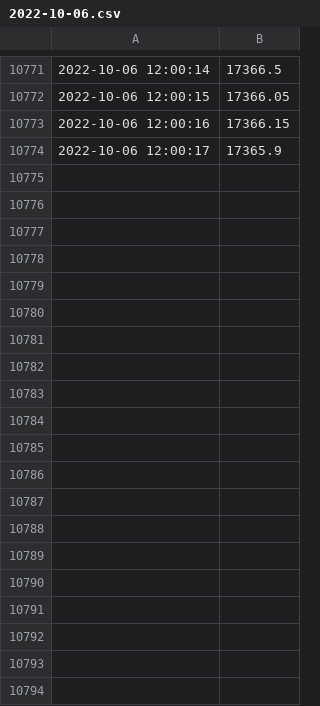
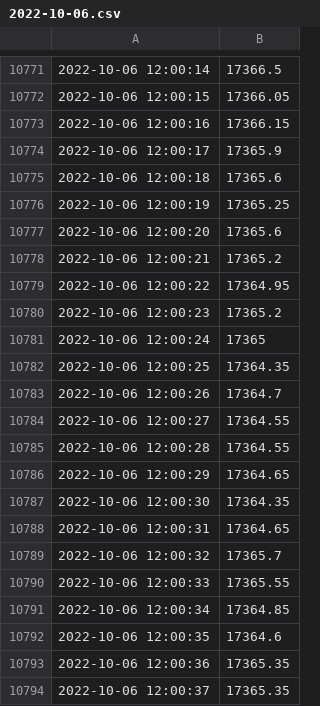
Before and after one commit to anshkumar/nse-tick-data, a CSV file: 2022-10-06.csv, drawn as a sheet; only a part is shown, gaps mark what is left out; the diff covers the shown part only; the diff names each change by its address in the sheet, - before the commit and + after, or states it on an @@ line.

Commit message:
new data

```diff
--- a/2022-10-06.csv
+++ b/2022-10-06.csv
+row 10775: 2022-10-06 12:00:18 | 17365.6
+row 10776: 2022-10-06 12:00:19 | 17365.25
+row 10777: 2022-10-06 12:00:20 | 17365.6
+row 10778: 2022-10-06 12:00:21 | 17365.2
+row 10779: 2022-10-06 12:00:22 | 17364.95
+row 10780: 2022-10-06 12:00:23 | 17365.2
+row 10781: 2022-10-06 12:00:24 | 17365
+row 10782: 2022-10-06 12:00:25 | 17364.35
+row 10783: 2022-10-06 12:00:26 | 17364.7
+row 10784: 2022-10-06 12:00:27 | 17364.55
+row 10785: 2022-10-06 12:00:28 | 17364.55
+row 10786: 2022-10-06 12:00:29 | 17364.65
+row 10787: 2022-10-06 12:00:30 | 17364.35
+row 10788: 2022-10-06 12:00:31 | 17364.65
+row 10789: 2022-10-06 12:00:32 | 17365.7
+row 10790: 2022-10-06 12:00:33 | 17365.55
+row 10791: 2022-10-06 12:00:34 | 17364.85
+row 10792: 2022-10-06 12:00:35 | 17364.6
+row 10793: 2022-10-06 12:00:36 | 17365.35
+row 10794: 2022-10-06 12:00:37 | 17365.35
```
Also changed, not shown: 40 added rows elsewhere in this file.
